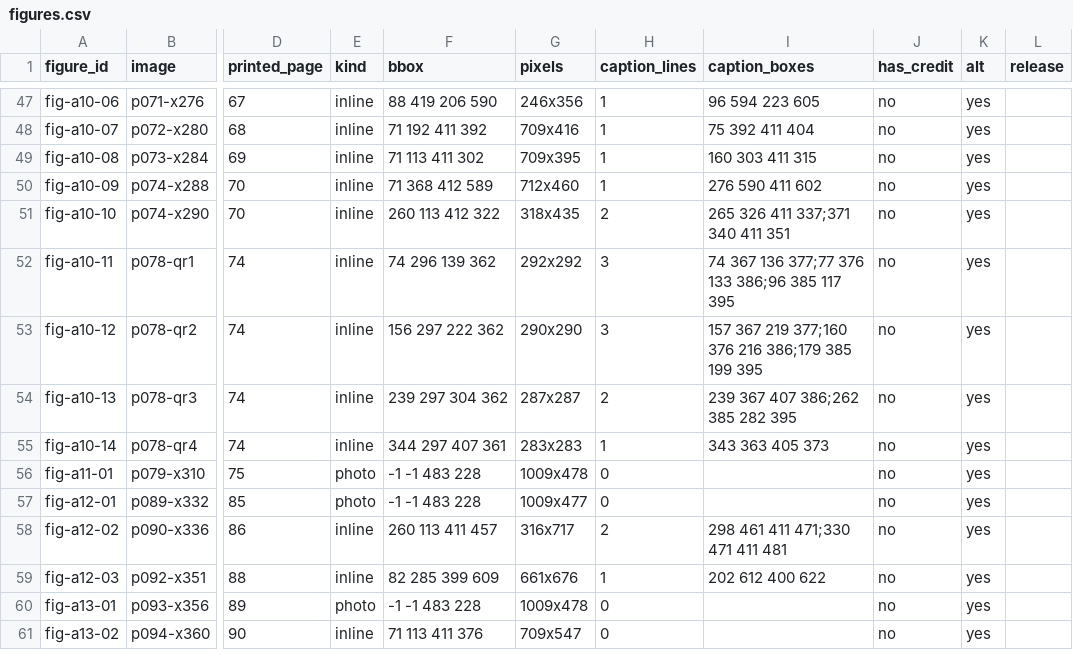
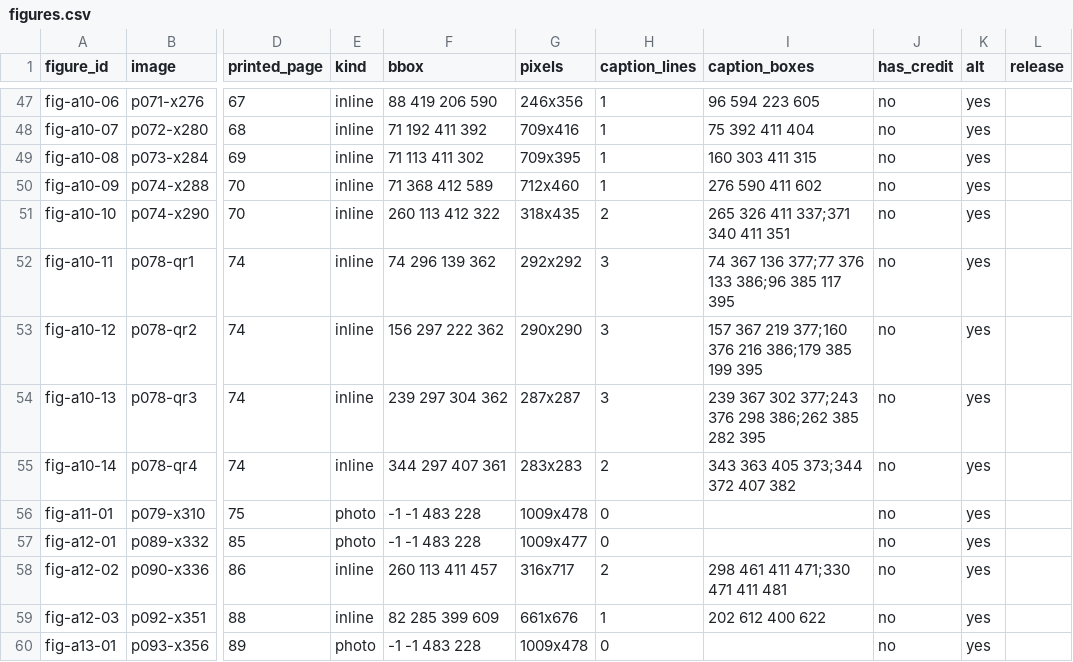
Before and after one commit to Yarden-zamir/epub-web-edition, a CSV file: inventory-release/figures.csv, drawn as a sheet; only a part is shown, gaps mark what is left out; the shorter side is filled out with more unchanged rows; the diff names each change by its address in the sheet, - before the commit and + after, or states it on an @@ line.

```diff
--- a/inventory-release/figures.csv
+++ b/inventory-release/figures.csv
-H54 (caption_lines): 2
+H54 (caption_lines): 3
-I54 (caption_boxes): 239 367 407 386;262 385 282 395
+I54 (caption_boxes): 239 367 302 377;243 376 298 386;262 385 282 395
-H55 (caption_lines): 1
+H55 (caption_lines): 2
-I55 (caption_boxes): 343 363 405 373
+I55 (caption_boxes): 343 363 405 373;344 372 407 382
```
Also changed, not shown: ids.csv, inventory-release/issues.csv, 17 other files.
